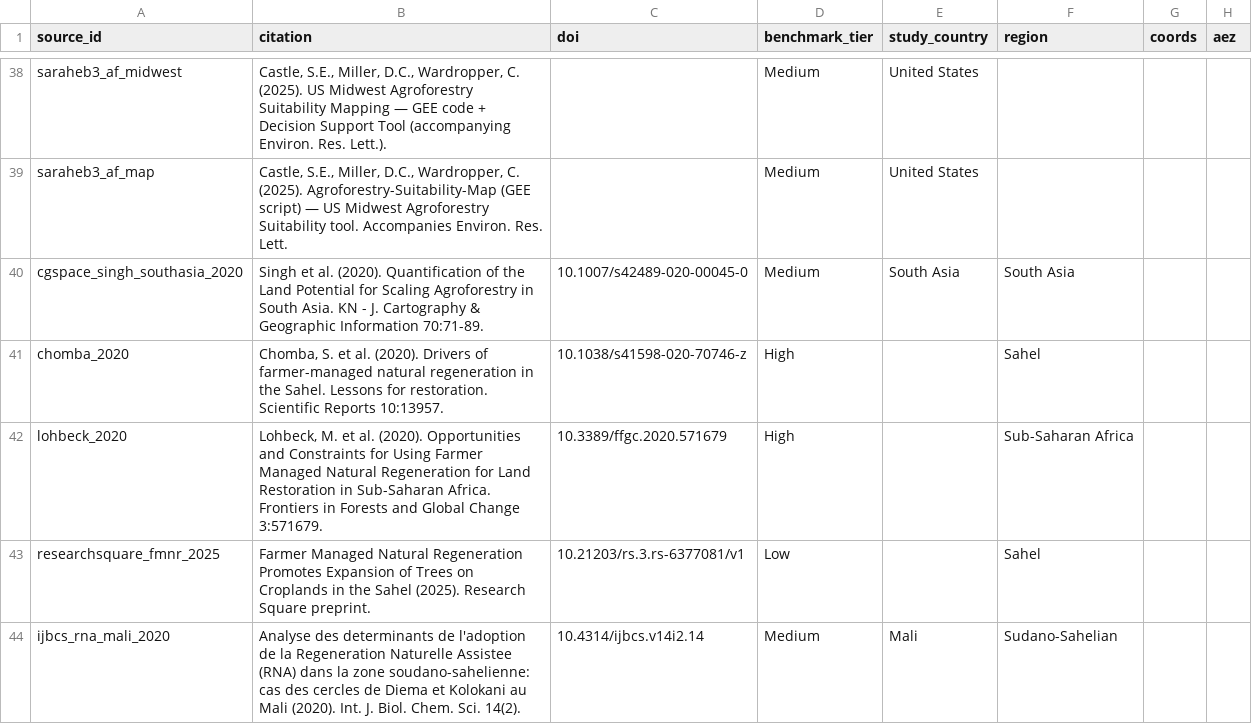
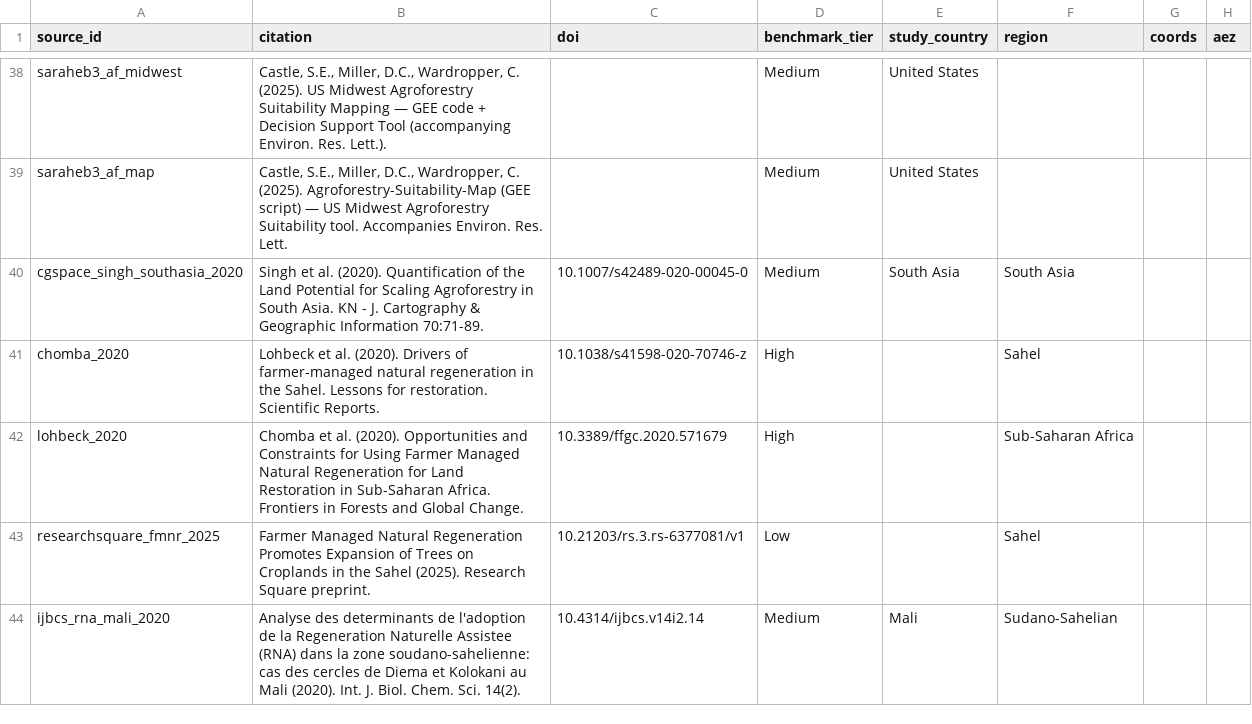
Before and after one commit to CIAT/nbs_ruralscan, a CSV file: schema/registers/SRC_source_register.csv, drawn as a sheet; only a part is shown, gaps mark what is left out; the diff names each change by its address in the sheet, - before the commit and + after, or states it on an @@ line.

```diff
--- a/schema/registers/SRC_source_register.csv
+++ b/schema/registers/SRC_source_register.csv
-B41 (citation): Chomba, S. et al. (2020). Drivers of farmer-managed natural regeneration in the Sahel. Lessons for restoration. Scientific Reports 10:13957.
+B41 (citation): Lohbeck et al. (2020). Drivers of farmer-managed natural regeneration in the Sahel. Lessons for restoration. Scientific Reports.
-B42 (citation): Lohbeck, M. et al. (2020). Opportunities and Constraints for Using Farmer Managed Natural Regeneration for Land Restoration in Sub-Saharan Africa. Frontiers in Forests and Global Change 3:571679.
+B42 (citation): Chomba et al. (2020). Opportunities and Constraints for Using Farmer Managed Natural Regeneration for Land Restoration in Sub-Saharan Africa. Frontiers in Forests and Global Change.
```
Also changed, not shown: pipeline/metrics/review_log.csv, 54 other files.
